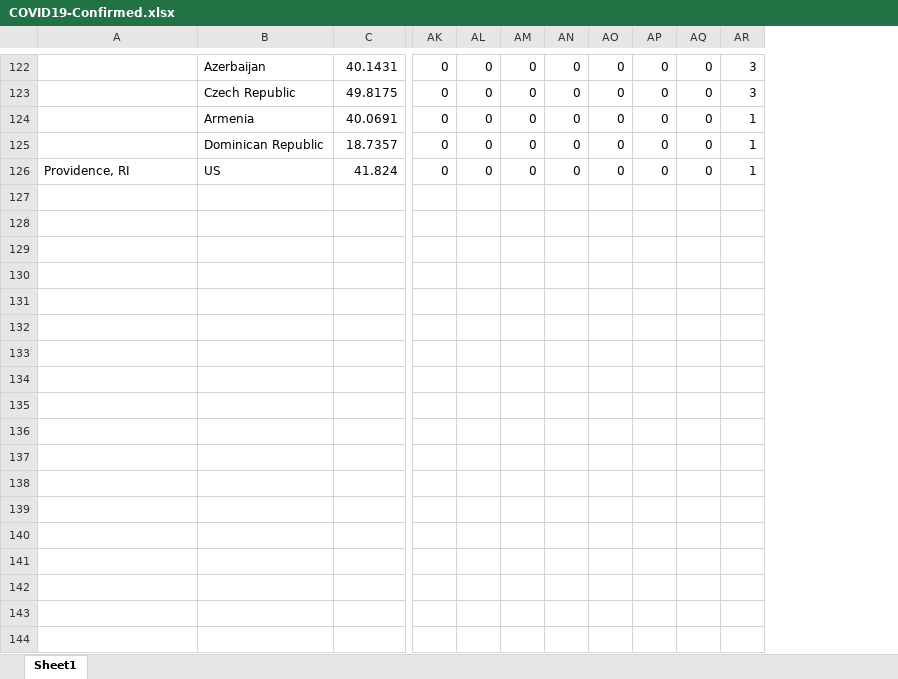
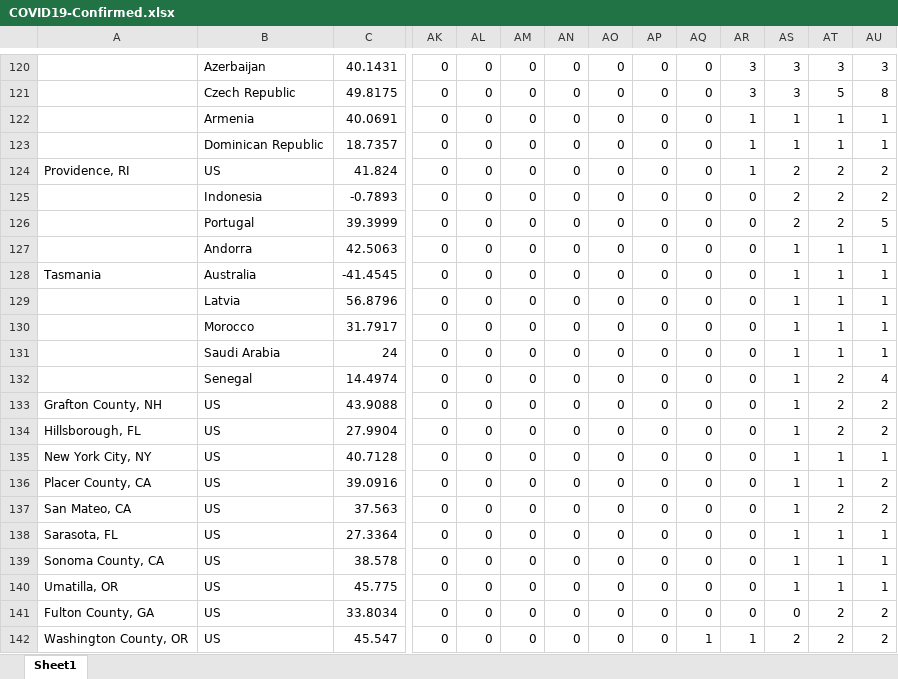
Before and after one commit to msarnacki/coronavirus-2019-nCoV, an Excel workbook: COVID19-Confirmed.xlsx, sheet Sheet1, drawn as a sheet; only a part is shown, gaps mark what is left out; values as stored, in another font and other column widths than the file's, no borders; rows hold the shown columns only; the diff covers the shown part only; the diff names each change by its address in the sheet, - before the commit and + after, or states it on an @@ line.

Commit message:
add grouping by country xlsx, check and update

```diff
--- a/COVID19-Confirmed.xlsx (sheet Sheet1)
+++ b/COVID19-Confirmed.xlsx (sheet Sheet1)
+column AS, rows 120-124: 3 | 3 | 1 | 1 | 2
+column AT, rows 120-124: 3 | 5 | 1 | 1 | 2
+column AU, rows 120-124: 3 | 8 | 1 | 1 | 2
+row 125:  | Indonesia | -0.7893 | 0 | 0 | 0 | 0 | 0 | 0 | 0 | 0 | 2 | 2 | 2
+row 126:  | Portugal | 39.3999 | 0 | 0 | 0 | 0 | 0 | 0 | 0 | 0 | 2 | 2 | 5
+row 127:  | Andorra | 42.5063 | 0 | 0 | 0 | 0 | 0 | 0 | 0 | 0 | 1 | 1 | 1
+row 128: Tasmania | Australia | -41.4545 | 0 | 0 | 0 | 0 | 0 | 0 | 0 | 0 | 1 | 1 | 1
+row 129:  | Latvia | 56.8796 | 0 | 0 | 0 | 0 | 0 | 0 | 0 | 0 | 1 | 1 | 1
+row 130:  | Morocco | 31.7917 | 0 | 0 | 0 | 0 | 0 | 0 | 0 | 0 | 1 | 1 | 1
+row 131:  | Saudi Arabia | 24 | 0 | 0 | 0 | 0 | 0 | 0 | 0 | 0 | 1 | 1 | 1
+row 132:  | Senegal | 14.4974 | 0 | 0 | 0 | 0 | 0 | 0 | 0 | 0 | 1 | 2 | 4
+row 133: Grafton County, NH | US | 43.9088 | 0 | 0 | 0 | 0 | 0 | 0 | 0 | 0 | 1 | 2 | 2
+row 134: Hillsborough, FL | US | 27.9904 | 0 | 0 | 0 | 0 | 0 | 0 | 0 | 0 | 1 | 2 | 2
+row 135: New York City, NY | US | 40.7128 | 0 | 0 | 0 | 0 | 0 | 0 | 0 | 0 | 1 | 1 | 1
+row 136: Placer County, CA | US | 39.0916 | 0 | 0 | 0 | 0 | 0 | 0 | 0 | 0 | 1 | 1 | 2
+row 137: San Mateo, CA | US | 37.563 | 0 | 0 | 0 | 0 | 0 | 0 | 0 | 0 | 1 | 2 | 2
+row 138: Sarasota, FL | US | 27.3364 | 0 | 0 | 0 | 0 | 0 | 0 | 0 | 0 | 1 | 1 | 1
+row 139: Sonoma County, CA | US | 38.578 | 0 | 0 | 0 | 0 | 0 | 0 | 0 | 0 | 1 | 1 | 1
+row 140: Umatilla, OR | US | 45.775 | 0 | 0 | 0 | 0 | 0 | 0 | 0 | 0 | 1 | 1 | 1
+row 141: Fulton County, GA | US | 33.8034 | 0 | 0 | 0 | 0 | 0 | 0 | 0 | 0 | 0 | 2 | 2
+row 142: Washington County, OR | US | 45.547 | 0 | 0 | 0 | 0 | 0 | 0 | 1 | 1 | 2 | 2 | 2
```
Also changed, not shown: 19 added rows, 2 removed rows and 3 edited cells elsewhere in this sheet, COVID19-Deaths.xlsx, COVID19-Recovered.xlsx, 8 other files.
